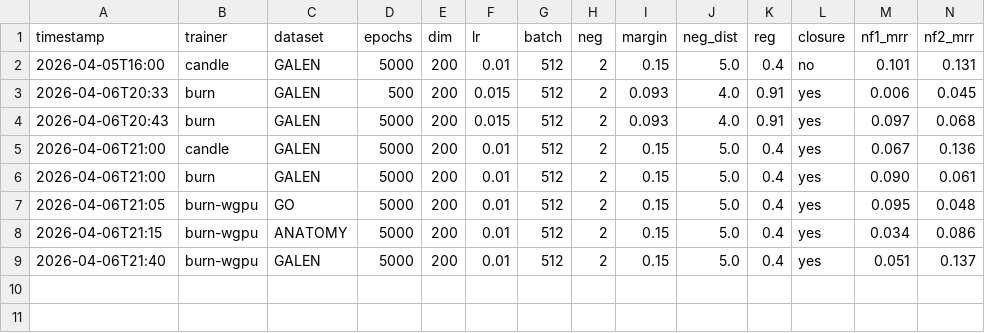
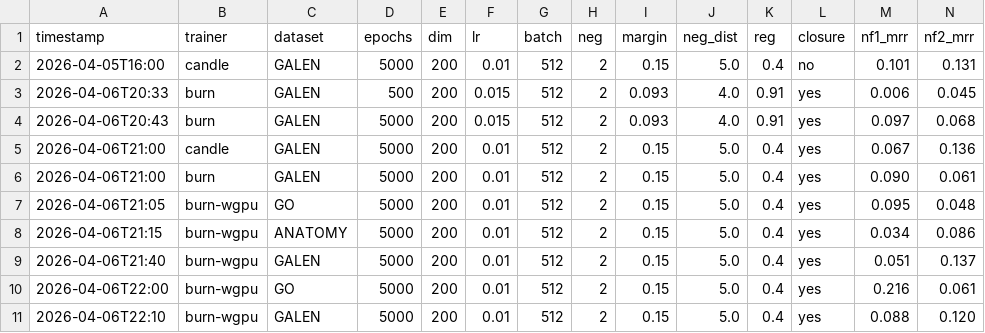
Before and after one commit to arclabs561/subsume, a TSV file: experiments/el_results.tsv, drawn as a sheet; only a part is shown; rows hold the shown columns only; the diff names each change by its address in the sheet, - before the commit and + after, or states it on an @@ line.

Commit message:
experiments: GO L2-init results + GALEN epsilon ablation
GO with L2-init: NF1 0.216 (2.3x improvement), NF4 0.044 (2.7x).
GALEN L2-init+eps=1e-8: NF1 improved (+0.037) but NF2 dropped (-0.017).
Epsilon fix helps sparse params (NF1 bumps) but may hurt dense (NF2 centers).
Best GALEN config is L2-init with default epsilon for NF2+NF3.

```diff
--- a/experiments/el_results.tsv
+++ b/experiments/el_results.tsv
+row 10: 2026-04-06T22:00 | burn-wgpu | GO | 5000 | 200 | 0.01 | 512 | 2 | 0.15 | 5.0 | 0.4 | yes | 0.216 | 0.061
+row 11: 2026-04-06T22:10 | burn-wgpu | GALEN | 5000 | 200 | 0.01 | 512 | 2 | 0.15 | 5.0 | 0.4 | yes | 0.088 | 0.120
```
